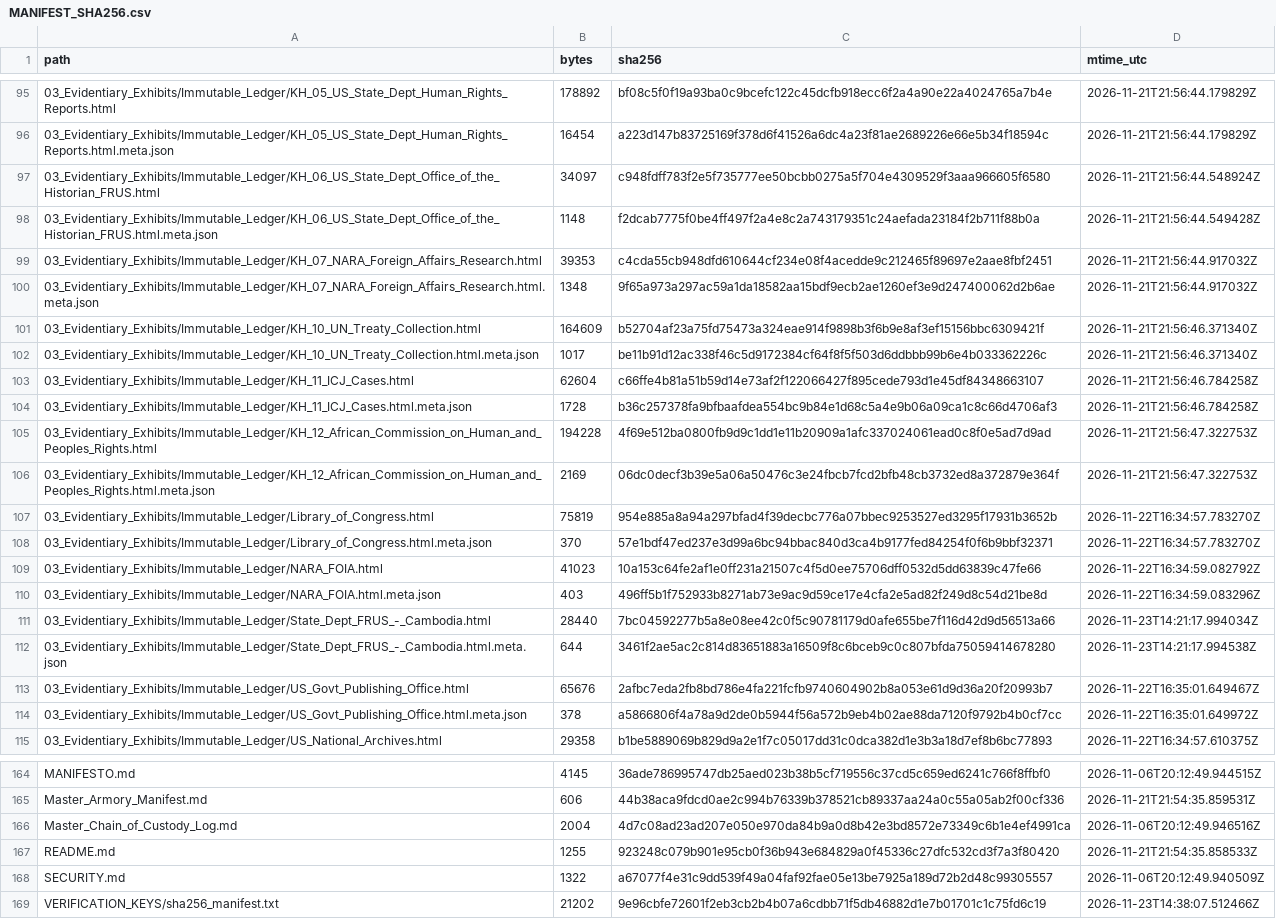
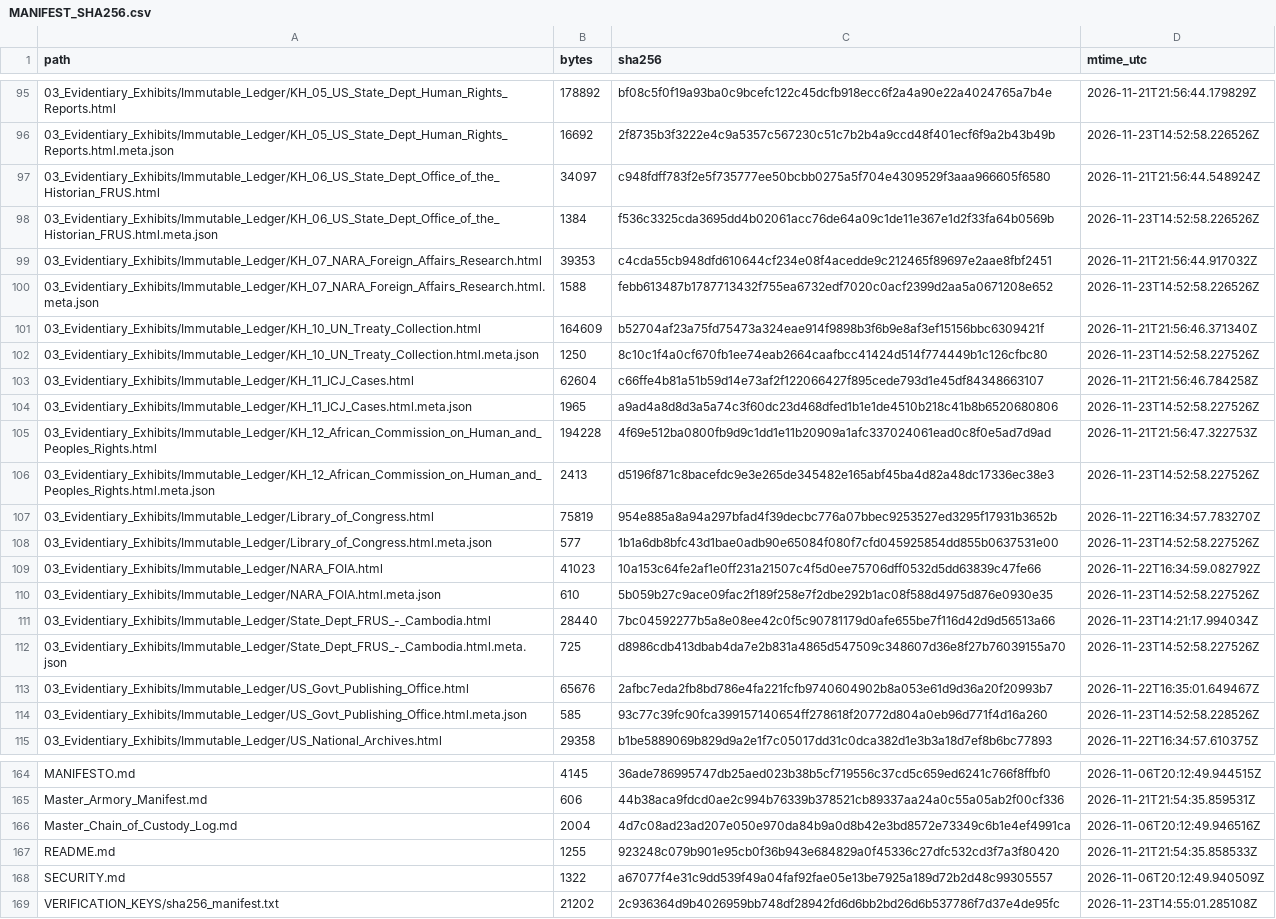
Before and after one commit to GlobalRestitutionAlliance/asia-us-kh-cambodia-master-litigation, a CSV file: 99_Archives_and_Manifests/MANIFEST_SHA256.csv, drawn as a sheet; only a part is shown, gaps mark what is left out; the diff covers the shown part only; the diff names each change by its address in the sheet, - before the commit and + after, or states it on an @@ line.

```diff
--- a/99_Archives_and_Manifests/MANIFEST_SHA256.csv
+++ b/99_Archives_and_Manifests/MANIFEST_SHA256.csv
-B96 (bytes): 16454
+B96 (bytes): 16692
-C96 (sha256): a223d147b83725169f378d6f41526a6dc4a23f81ae2689226e66e5b34f18594c
+C96 (sha256): 2f8735b3f3222e4c9a5357c567230c51c7b2b4a9ccd48f401ecf6f9a2b43b49b
-D96 (mtime_utc): 2026-11-21T21:56:44.179829Z
+D96 (mtime_utc): 2026-11-23T14:52:58.226526Z
-B98 (bytes): 1148
+B98 (bytes): 1384
-C98 (sha256): f2dcab7775f0be4ff497f2a4e8c2a743179351c24aefada23184f2b711f88b0a
+C98 (sha256): f536c3325cda3695dd4b02061acc76de64a09c1de11e367e1d2f33fa64b0569b
-D98 (mtime_utc): 2026-11-21T21:56:44.549428Z
+D98 (mtime_utc): 2026-11-23T14:52:58.226526Z
-B100 (bytes): 1348
+B100 (bytes): 1588
-C100 (sha256): 9f65a973a297ac59a1da18582aa15bdf9ecb2ae1260ef3e9d247400062d2b6ae
+C100 (sha256): febb613487b1787713432f755ea6732edf7020c0acf2399d2aa5a0671208e652
-D100 (mtime_utc): 2026-11-21T21:56:44.917032Z
+D100 (mtime_utc): 2026-11-23T14:52:58.226526Z
-B102 (bytes): 1017
+B102 (bytes): 1250
-C102 (sha256): be11b91d12ac338f46c5d9172384cf64f8f5f503d6ddbbb99b6e4b033362226c
+C102 (sha256): 8c10c1f4a0cf670fb1ee74eab2664caafbcc41424d514f774449b1c126cfbc80
-D102 (mtime_utc): 2026-11-21T21:56:46.371340Z
+D102 (mtime_utc): 2026-11-23T14:52:58.227526Z
-B104 (bytes): 1728
+B104 (bytes): 1965
-C104 (sha256): b36c257378fa9bfbaafdea554bc9b84e1d68c5a4e9b06a09ca1c8c66d4706af3
+C104 (sha256): a9ad4a8d8d3a5a74c3f60dc23d468dfed1b1e1de4510b218c41b8b6520680806
-D104 (mtime_utc): 2026-11-21T21:56:46.784258Z
+D104 (mtime_utc): 2026-11-23T14:52:58.227526Z
-B106 (bytes): 2169
+B106 (bytes): 2413
-C106 (sha256): 06dc0decf3b39e5a06a50476c3e24fbcb7fcd2bfb48cb3732ed8a372879e364f
+C106 (sha256): d5196f871c8bacefdc9e3e265de345482e165abf45ba4d82a48dc17336ec38e3
-D106 (mtime_utc): 2026-11-21T21:56:47.322753Z
+D106 (mtime_utc): 2026-11-23T14:52:58.227526Z
-B108 (bytes): 370
+B108 (bytes): 577
-C108 (sha256): 57e1bdf47ed237e3d99a6bc94bbac840d3ca4b9177fed84254f0f6b9bbf32371
+C108 (sha256): 1b1a6db8bfc43d1bae0adb90e65084f080f7cfd045925854dd855b0637531e00
-D108 (mtime_utc): 2026-11-22T16:34:57.783270Z
+D108 (mtime_utc): 2026-11-23T14:52:58.227526Z
-B110 (bytes): 403
+B110 (bytes): 610
-C110 (sha256): 496ff5b1f752933b8271ab73e9ac9d59ce17e4cfa2e5ad82f249d8c54d21be8d
+C110 (sha256): 5b059b27c9ace09fac2f189f258e7f2dbe292b1ac08f588d4975d876e0930e35
-D110 (mtime_utc): 2026-11-22T16:34:59.083296Z
+D110 (mtime_utc): 2026-11-23T14:52:58.227526Z
-B112 (bytes): 644
+B112 (bytes): 725
-C112 (sha256): 3461f2ae5ac2c814d83651883a16509f8c6bceb9c0c807bfda75059414678280
+C112 (sha256): d8986cdb413dbab4da7e2b831a4865d547509c348607d36e8f27b76039155a70
-D112 (mtime_utc): 2026-11-23T14:21:17.994538Z
+D112 (mtime_utc): 2026-11-23T14:52:58.227526Z
-B114 (bytes): 378
+B114 (bytes): 585
-C114 (sha256): a5866806f4a78a9d2de0b5944f56a572b9eb4b02ae88da7120f9792b4b0cf7cc
+C114 (sha256): 93c77c39fc90fca399157140654ff278618f20772d804a0eb96d771f4d16a260
-D114 (mtime_utc): 2026-11-22T16:35:01.649972Z
+D114 (mtime_utc): 2026-11-23T14:52:58.228526Z
-C169 (sha256): 9e96cbfe72601f2eb3cb2b4b07a6cdbb71f5db46882d1e7b01701c1c75fd6c19
+C169 (sha256): 2c936364d9b4026959bb748df28942fd6d6bb2bd26d6b537786f7d37e4de95fc
-D169 (mtime_utc): 2026-11-23T14:38:07.512466Z
+D169 (mtime_utc): 2026-11-23T14:55:01.285108Z
```
Also changed, not shown: 51 edited cells elsewhere in this file, 99_Archives_and_Manifests/PENDING_RECAPTURE_REGISTER.csv, 27 other files.
